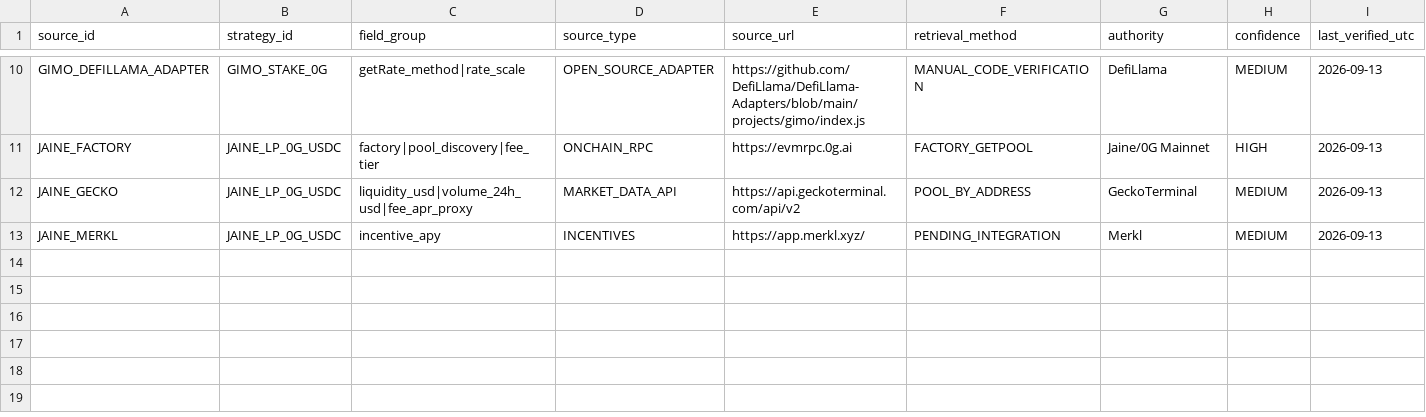
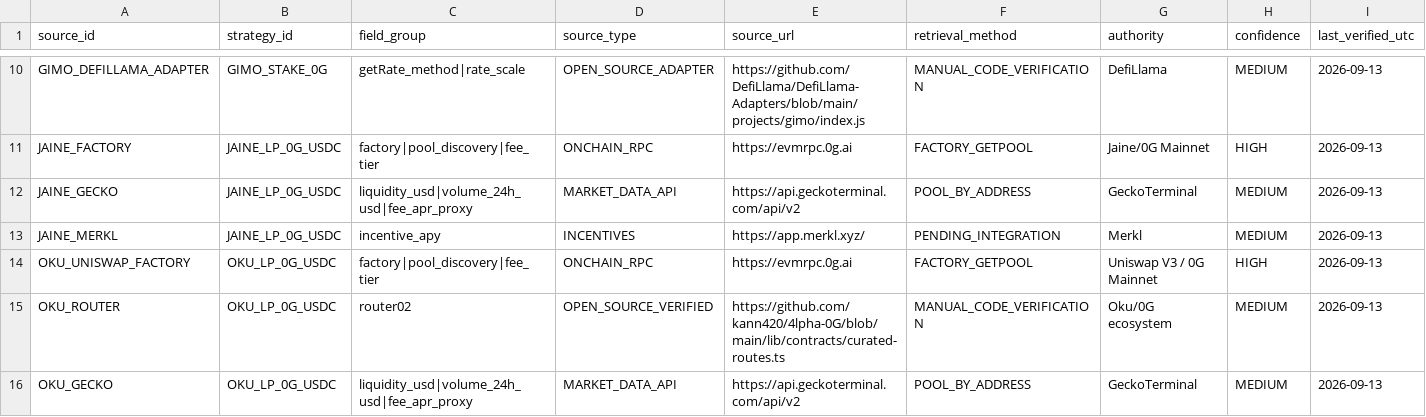
Before and after one commit to Ravin1010/ascend-optimizer-mvp, a CSV file: data/source_registry.csv, drawn as a sheet; only a part is shown, gaps mark what is left out; rows hold the shown columns only; the diff names each change by its address in the sheet, - before the commit and + after, or states it on an @@ line.

Commit message:
Add Oku route provenance

```diff
--- a/data/source_registry.csv
+++ b/data/source_registry.csv
+row 14: OKU_UNISWAP_FACTORY | OKU_LP_0G_USDC | factory|pool_discovery|fee_tier | ONCHAIN_RPC | https://evmrpc.0g.ai | FACTORY_GETPOOL | Uniswap V3 / 0G Mainnet | HIGH | 2026-09-13
+row 15: OKU_ROUTER | OKU_LP_0G_USDC | router02 | OPEN_SOURCE_VERIFIED | https://github.com/kann420/4lpha-0G/blob/main/lib/contracts/curated-routes.ts | MANUAL_CODE_VERIFICATION | Oku/0G ecosystem | MEDIUM | 2026-09-13
+row 16: OKU_GECKO | OKU_LP_0G_USDC | liquidity_usd|volume_24h_usd|fee_apr_proxy | MARKET_DATA_API | https://api.geckoterminal.com/api/v2 | POOL_BY_ADDRESS | GeckoTerminal | MEDIUM | 2026-09-13
```
